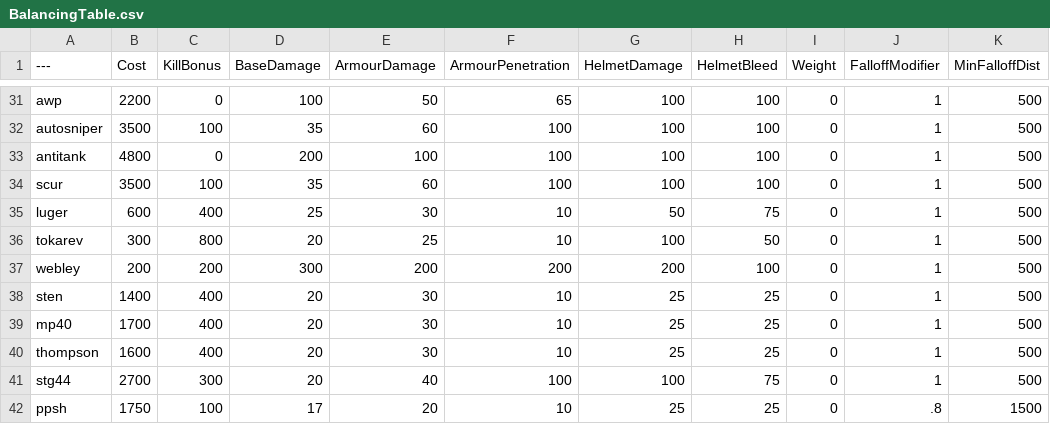
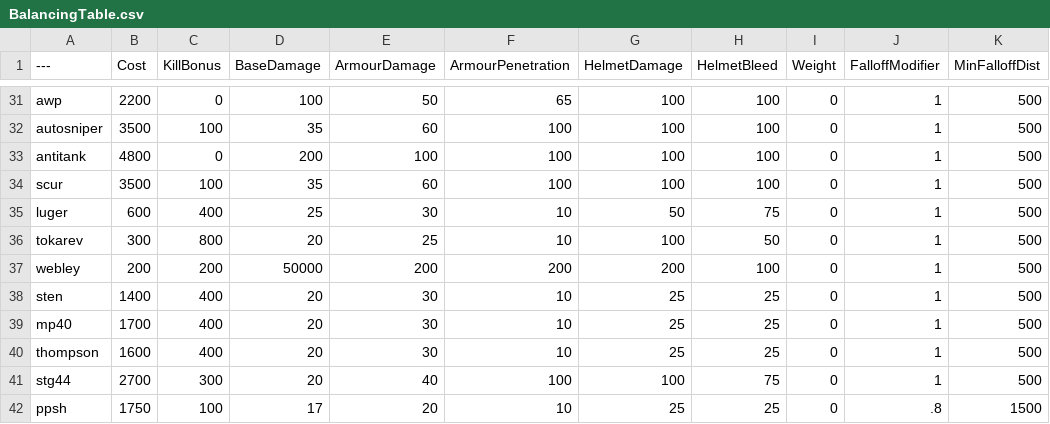
Before and after one commit to LilChupie/BalancingTable, a CSV file: BalancingTable.csv, drawn as a sheet; only a part is shown, gaps mark what is left out; the diff names each change by its address in the sheet, - before the commit and + after, or states it on an @@ line.

Commit message:
Update BalancingTable.csv

```diff
--- a/BalancingTable.csv
+++ b/BalancingTable.csv
-D37 (BaseDamage): 300
+D37 (BaseDamage): 50000
```
